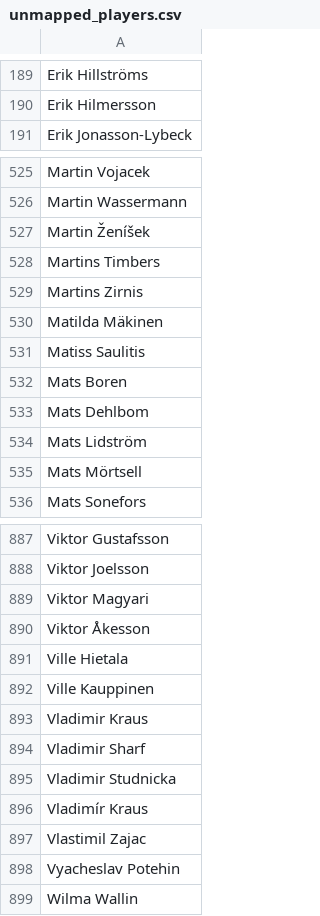
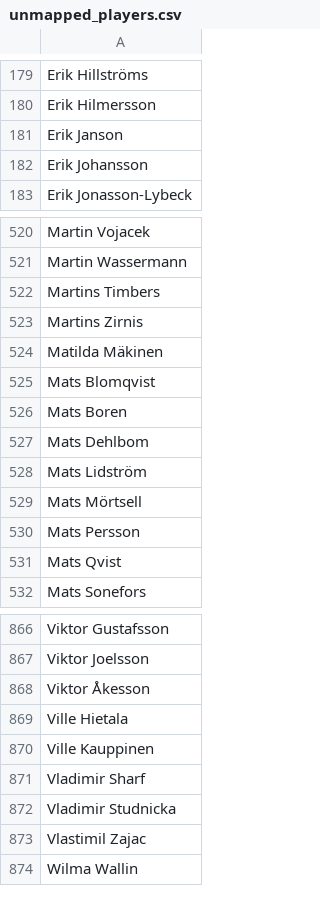
Before and after one commit to amundfylling/bordshockey.net-scraper, a CSV file: unmapped_players.csv, drawn as a sheet; only a part is shown, gaps mark what is left out; the diff covers the shown part only.

```diff
--- a/unmapped_players.csv
+++ b/unmapped_players.csv
@@ -190,2 +180,4 @@ Erik Hillströms
 Erik Hilmersson
+Erik Janson
+Erik Johansson
 Erik Jonasson-Lybeck
@@ -526,3 +521,2 @@ Martin Vojacek
 Martin Wassermann
-Martin Ženíšek
 Martins Timbers
@@ -530,3 +524,3 @@ Martins Zirnis
 Matilda Mäkinen
-Matiss Saulitis
+Mats Blomqvist
 Mats Boren
@@ -535,2 +529,4 @@ Mats Lidström
 Mats Mörtsell
+Mats Persson
+Mats Qvist
 Mats Sonefors
@@ -888,3 +867,2 @@ Viktor Gustafsson
 Viktor Joelsson
-Viktor Magyari
 Viktor Åkesson
@@ -892,8 +870,5 @@ Ville Hietala
 Ville Kauppinen
-Vladimir Kraus
 Vladimir Sharf
 Vladimir Studnicka
-Vladimír Kraus
 Vlastimil Zajac
-Vyacheslav Potehin
 Wilma Wallin
```
Also changed, not shown: 41 added rows, 65 removed rows and 4 edited cells elsewhere in this file, player_id_map.csv, 8 other files.
